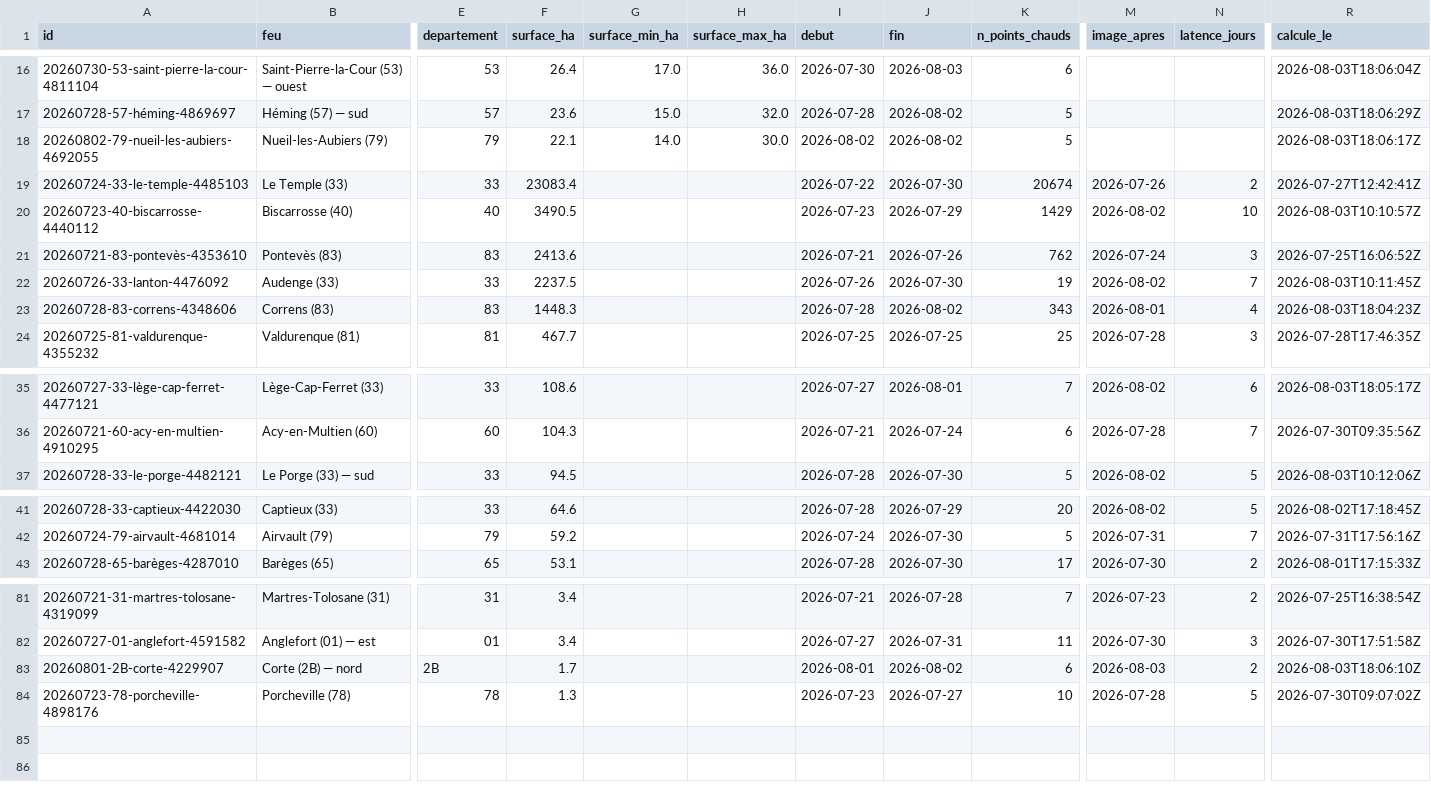
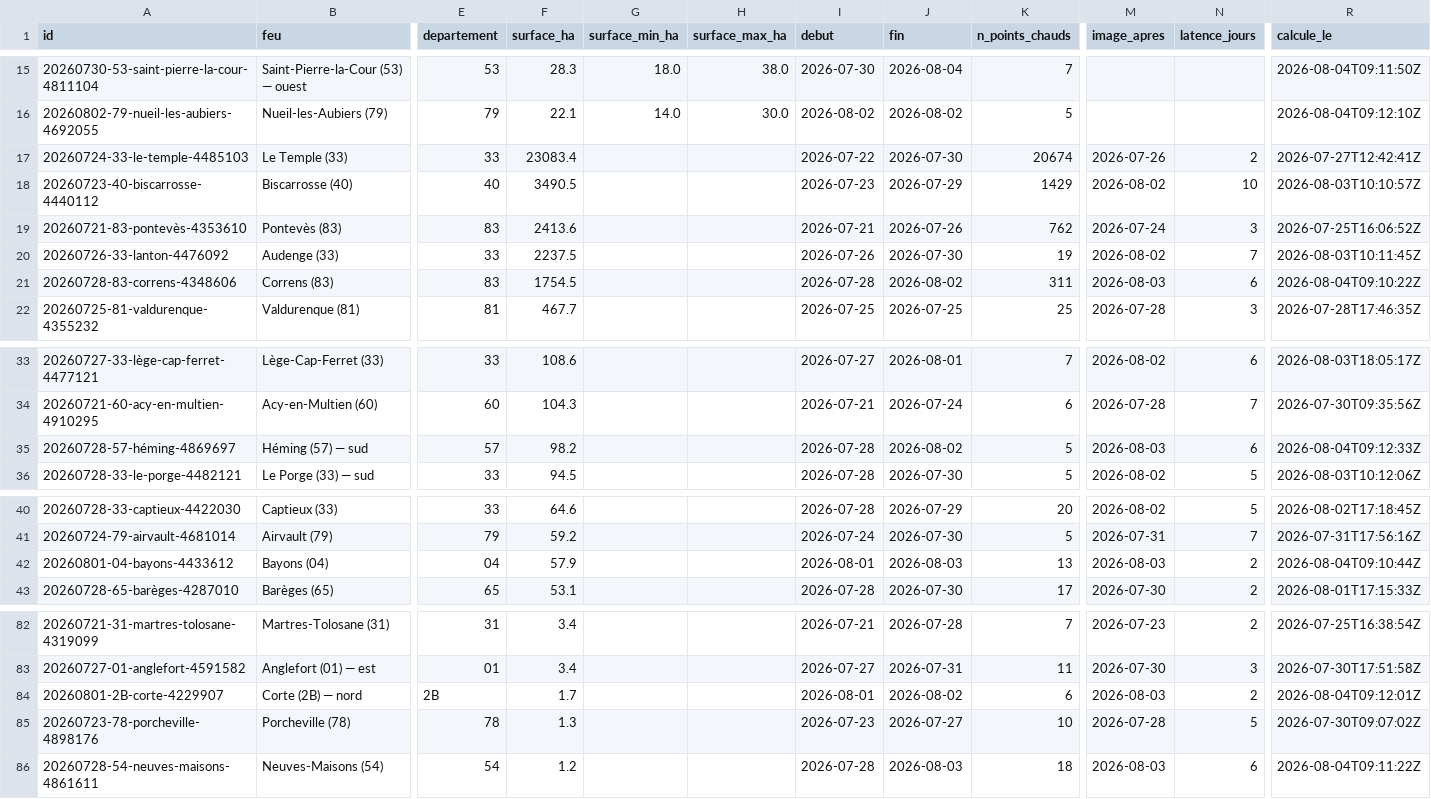
Before and after one commit to r0bp3nguin/brulis, a CSV file: site/data/feux.csv, drawn as a sheet; only a part is shown, gaps mark what is left out; removed rows and columns are numbered as before the commit, all else as after; rows hold the shown columns only; the diff covers the shown part only; the diff names each change by its address in the sheet, - before the commit and + after, or states it on an @@ line.

```diff
--- a/site/data/feux.csv
+++ b/site/data/feux.csv
-F15 (surface_ha): 26.4
+F15 (surface_ha): 28.3
-G15 (surface_min_ha): 17.0
+G15 (surface_min_ha): 18.0
-H15 (surface_max_ha): 36.0
+H15 (surface_max_ha): 38.0
-J15 (fin): 2026-08-03
+J15 (fin): 2026-08-04
-K15 (n_points_chauds): 6
+K15 (n_points_chauds): 7
-R15 (calcule_le): 2026-08-03T18:06:04Z
+R15 (calcule_le): 2026-08-04T09:11:50Z
-row 17: 20260728-57-héming-4869697 | Héming (57) — sud | 57 | 23.6 | 15.0 | 32.0 | 2026-07-28 | 2026-08-02 | 5 |  |  | 2026-08-03T18:06:29Z
-R16 (calcule_le): 2026-08-03T18:06:17Z
+R16 (calcule_le): 2026-08-04T09:12:10Z
-F21 (surface_ha): 1448.3
+F21 (surface_ha): 1754.5
-K21 (n_points_chauds): 343
+K21 (n_points_chauds): 311
-M21 (image_apres): 2026-08-01
+M21 (image_apres): 2026-08-03
-N21 (latence_jours): 4
+N21 (latence_jours): 6
-R21 (calcule_le): 2026-08-03T18:04:23Z
+R21 (calcule_le): 2026-08-04T09:10:22Z
+row 35: 20260728-57-héming-4869697 | Héming (57) — sud | 57 | 98.2 |  |  | 2026-07-28 | 2026-08-02 | 5 | 2026-08-03 | 6 | 2026-08-04T09:12:33Z
+row 42: 20260801-04-bayons-4433612 | Bayons (04) | 04 | 57.9 |  |  | 2026-08-01 | 2026-08-03 | 13 | 2026-08-03 | 2 | 2026-08-04T09:10:44Z
-R84 (calcule_le): 2026-08-03T18:06:10Z
+R84 (calcule_le): 2026-08-04T09:12:01Z
+row 86: 20260728-54-neuves-maisons-4861611 | Neuves-Maisons (54) | 54 | 1.2 |  |  | 2026-07-28 | 2026-08-03 | 18 | 2026-08-03 | 6 | 2026-08-04T09:11:22Z
```
Also changed, not shown: 3 added rows, 3 removed rows and 26 edited cells elsewhere in this file, 57 other files.
